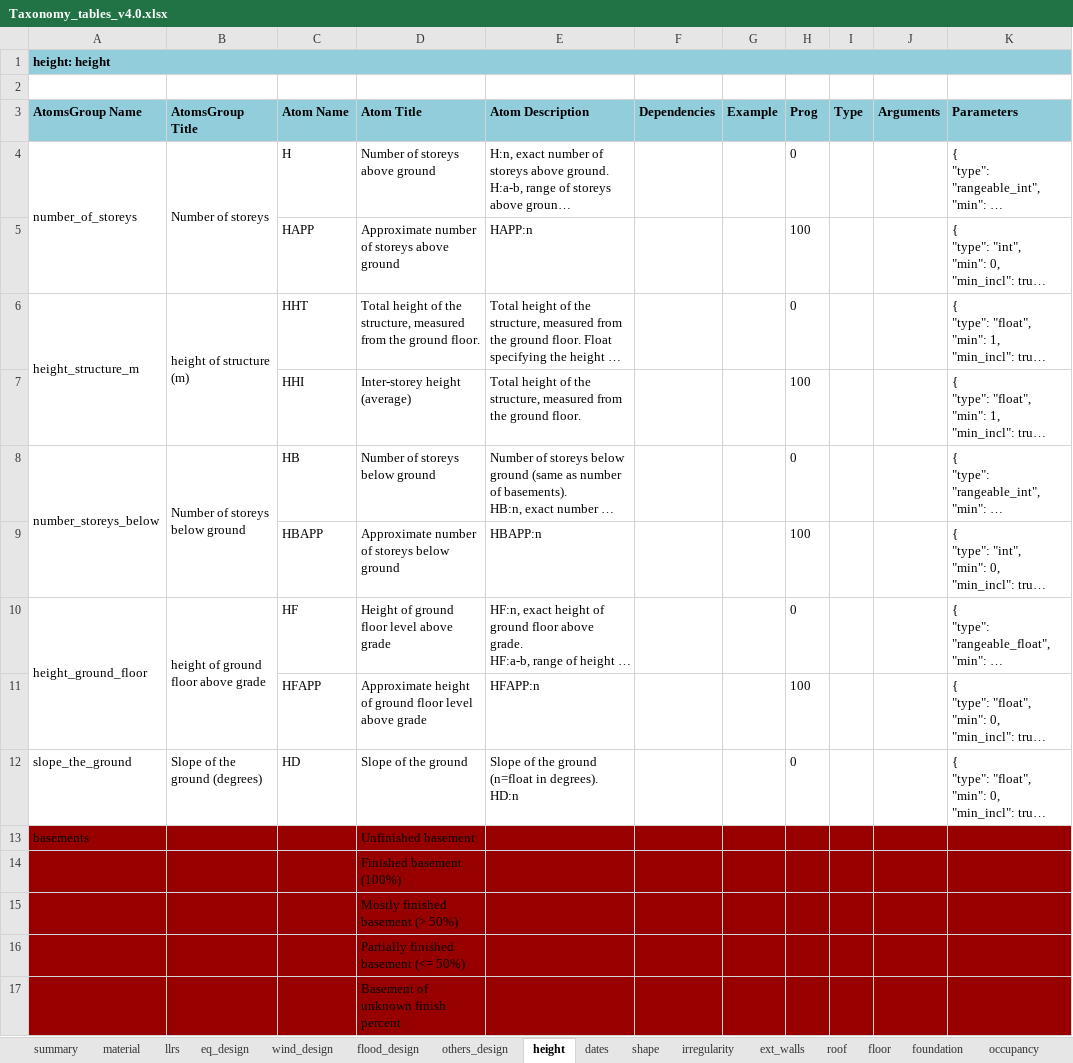
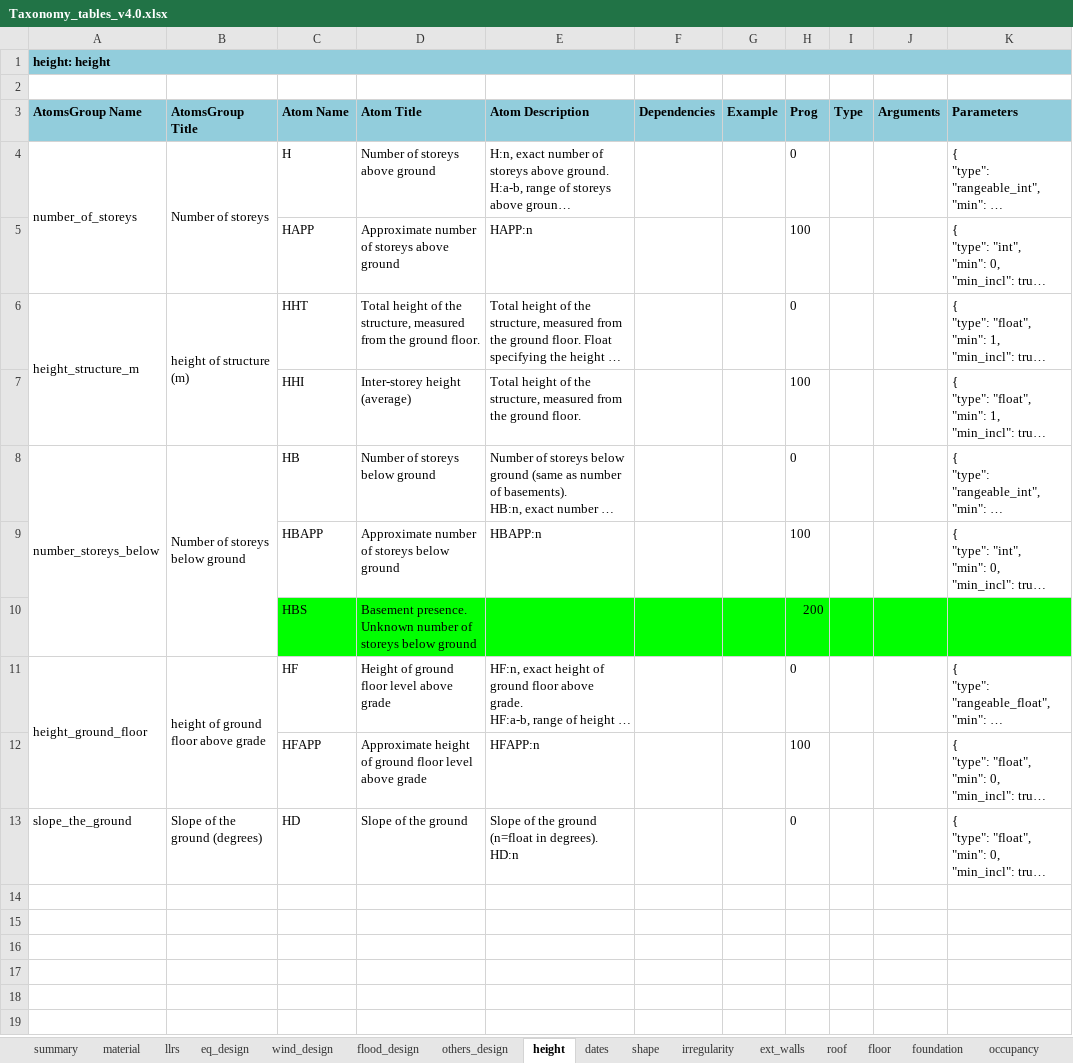
Before and after one commit to gem/gem_taxonomy, an Excel workbook: Taxonomy_tables_v4.0.xlsx, sheet height, drawn as a sheet; long unchanged cells end in …; values as stored, in another font and other column widths than the file's, no borders; charts and pictures not drawn; removed rows and columns are numbered as before the commit, all else as after; the diff names each change by its address in the sheet, - before the commit and + after, or states it on an @@ line.

```diff
--- a/Taxonomy_tables_v4.0.xlsx (sheet height)
+++ b/Taxonomy_tables_v4.0.xlsx (sheet height)
+row 10:  |  | HBS | Basement presence. Unknown number of storeys below ground |  |  |  | 200
-row 13: basements |  |  | Unfinished basement
-row 14:  |  |  | Finished basement (100%)
-row 15:  |  |  | Mostly finished basement (> 50%)
-row 16:  |  |  | Partially finished basement (<= 50%)
-row 17:  |  |  | Basement of unknown finish percent
```
Also changed, not shown: sheet wind_design, sheet summary, sheet flood_design, sheet eq_design, formulas that keep their value, 2 other files.
